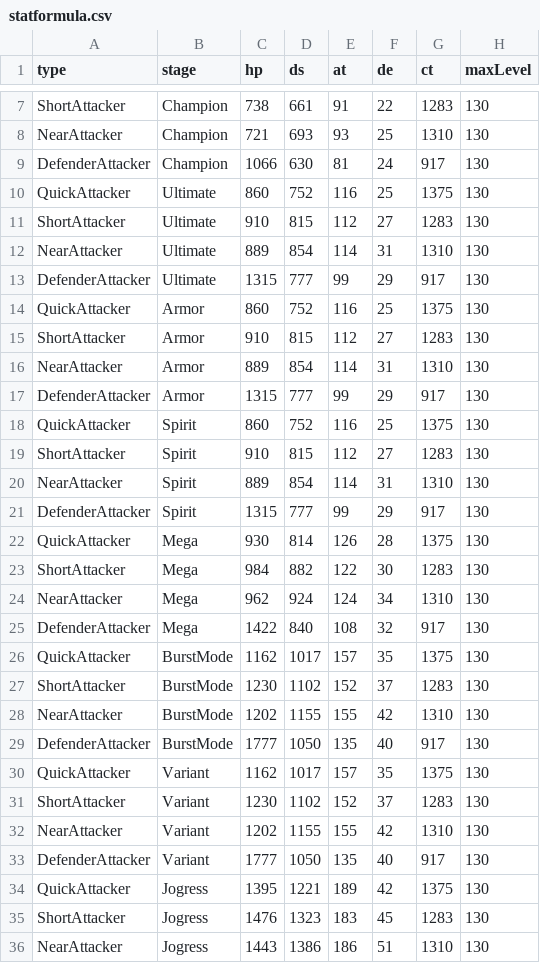
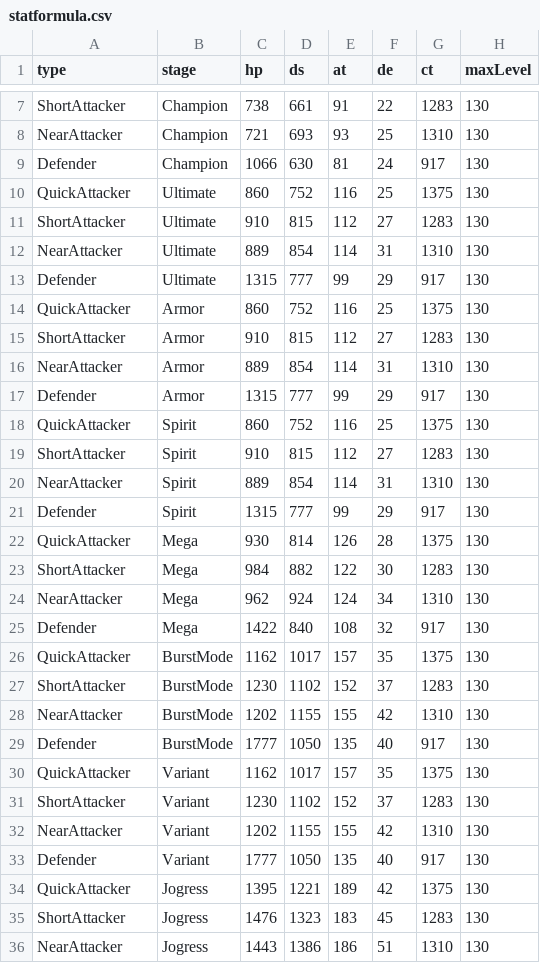
Before and after one commit to DMOHelper/DMOHelper, a CSV file: csvResources/statformula.csv, drawn as a sheet; only a part is shown, gaps mark what is left out; the diff covers the shown part only.

```diff
--- a/csvResources/statformula.csv
+++ b/csvResources/statformula.csv
@@ -8,3 +8,3 @@ ShortAttacker,Champion,738,661,91,22,1283,130
 NearAttacker,Champion,721,693,93,25,1310,130
-DefenderAttacker,Champion,1066,630,81,24,917,130
+Defender,Champion,1066,630,81,24,917,130
 QuickAttacker,Ultimate,860,752,116,25,1375,130
@@ -12,3 +12,3 @@ ShortAttacker,Ultimate,910,815,112,27,1283,130
 NearAttacker,Ultimate,889,854,114,31,1310,130
-DefenderAttacker,Ultimate,1315,777,99,29,917,130
+Defender,Ultimate,1315,777,99,29,917,130
 QuickAttacker,Armor,860,752,116,25,1375,130
@@ -16,3 +16,3 @@ ShortAttacker,Armor,910,815,112,27,1283,130
 NearAttacker,Armor,889,854,114,31,1310,130
-DefenderAttacker,Armor,1315,777,99,29,917,130
+Defender,Armor,1315,777,99,29,917,130
 QuickAttacker,Spirit,860,752,116,25,1375,130
@@ -20,3 +20,3 @@ ShortAttacker,Spirit,910,815,112,27,1283,130
 NearAttacker,Spirit,889,854,114,31,1310,130
-DefenderAttacker,Spirit,1315,777,99,29,917,130
+Defender,Spirit,1315,777,99,29,917,130
 QuickAttacker,Mega,930,814,126,28,1375,130
@@ -24,3 +24,3 @@ ShortAttacker,Mega,984,882,122,30,1283,130
 NearAttacker,Mega,962,924,124,34,1310,130
-DefenderAttacker,Mega,1422,840,108,32,917,130
+Defender,Mega,1422,840,108,32,917,130
 QuickAttacker,BurstMode,1162,1017,157,35,1375,130
@@ -28,3 +28,3 @@ ShortAttacker,BurstMode,1230,1102,152,37,1283,130
 NearAttacker,BurstMode,1202,1155,155,42,1310,130
-DefenderAttacker,BurstMode,1777,1050,135,40,917,130
+Defender,BurstMode,1777,1050,135,40,917,130
 QuickAttacker,Variant,1162,1017,157,35,1375,130
@@ -32,3 +32,3 @@ ShortAttacker,Variant,1230,1102,152,37,1283,130
 NearAttacker,Variant,1202,1155,155,42,1310,130
-DefenderAttacker,Variant,1777,1050,135,40,917,130
+Defender,Variant,1777,1050,135,40,917,130
 QuickAttacker,Jogress,1395,1221,189,42,1375,130
```
Also changed, not shown: 1 edited cell elsewhere in this file, 2 other files.
